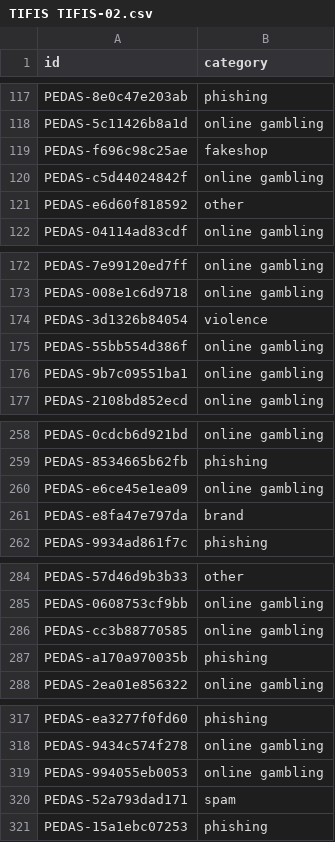
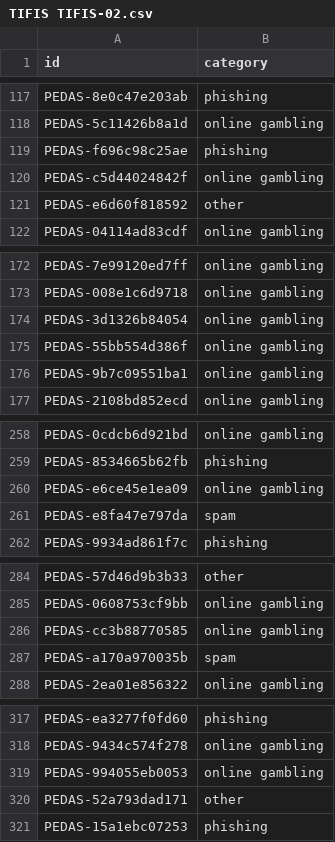
Before and after one commit to caerdfasgrae/PEDAS-2026, a CSV file: official/TIFIS TIFIS-02.csv, drawn as a sheet; only a part is shown, gaps mark what is left out; the diff covers the shown part only.

```diff
--- a/official/TIFIS TIFIS-02.csv
+++ b/official/TIFIS TIFIS-02.csv
@@ -118,3 +118,3 @@ PEDAS-8e0c47e203ab,phishing
 PEDAS-5c11426b8a1d,online gambling
-PEDAS-f696c98c25ae,fakeshop
+PEDAS-f696c98c25ae,phishing
 PEDAS-c5d44024842f,online gambling
@@ -173,3 +173,3 @@ PEDAS-7e99120ed7ff,online gambling
 PEDAS-008e1c6d9718,online gambling
-PEDAS-3d1326b84054,violence
+PEDAS-3d1326b84054,online gambling
 PEDAS-55bb554d386f,online gambling
@@ -260,3 +260,3 @@ PEDAS-8534665b62fb,phishing
 PEDAS-e6ce45e1ea09,online gambling
-PEDAS-e8fa47e797da,brand
+PEDAS-e8fa47e797da,spam
 PEDAS-9934ad861f7c,phishing
@@ -286,3 +286,3 @@ PEDAS-0608753cf9bb,online gambling
 PEDAS-cc3b88770585,online gambling
-PEDAS-a170a970035b,phishing
+PEDAS-a170a970035b,spam
 PEDAS-2ea01e856322,online gambling
@@ -319,3 +319,3 @@ PEDAS-9434c574f278,online gambling
 PEDAS-994055eb0053,online gambling
-PEDAS-52a793dad171,spam
+PEDAS-52a793dad171,other
 PEDAS-15a1ebc07253,phishing
```
Also changed, not shown: 18 edited cells elsewhere in this file, 23 other files.
